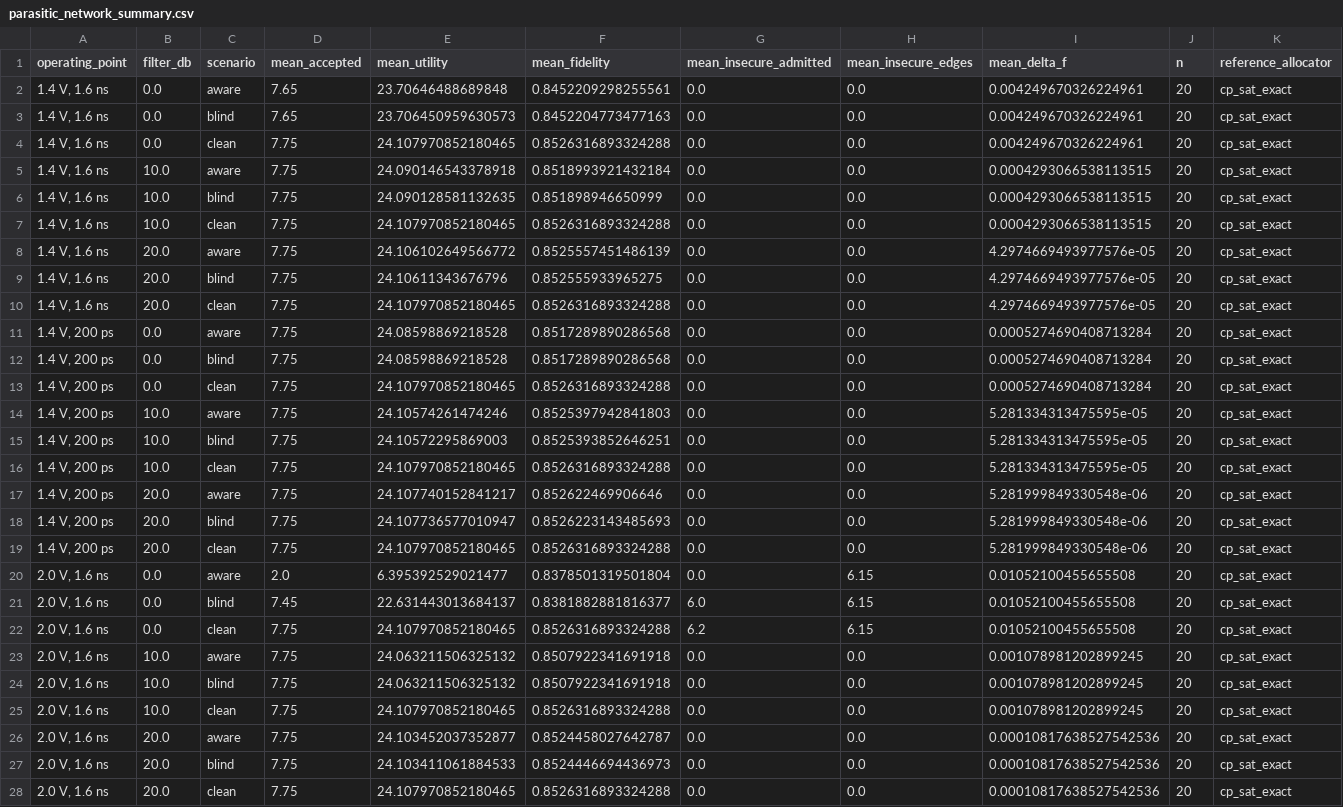
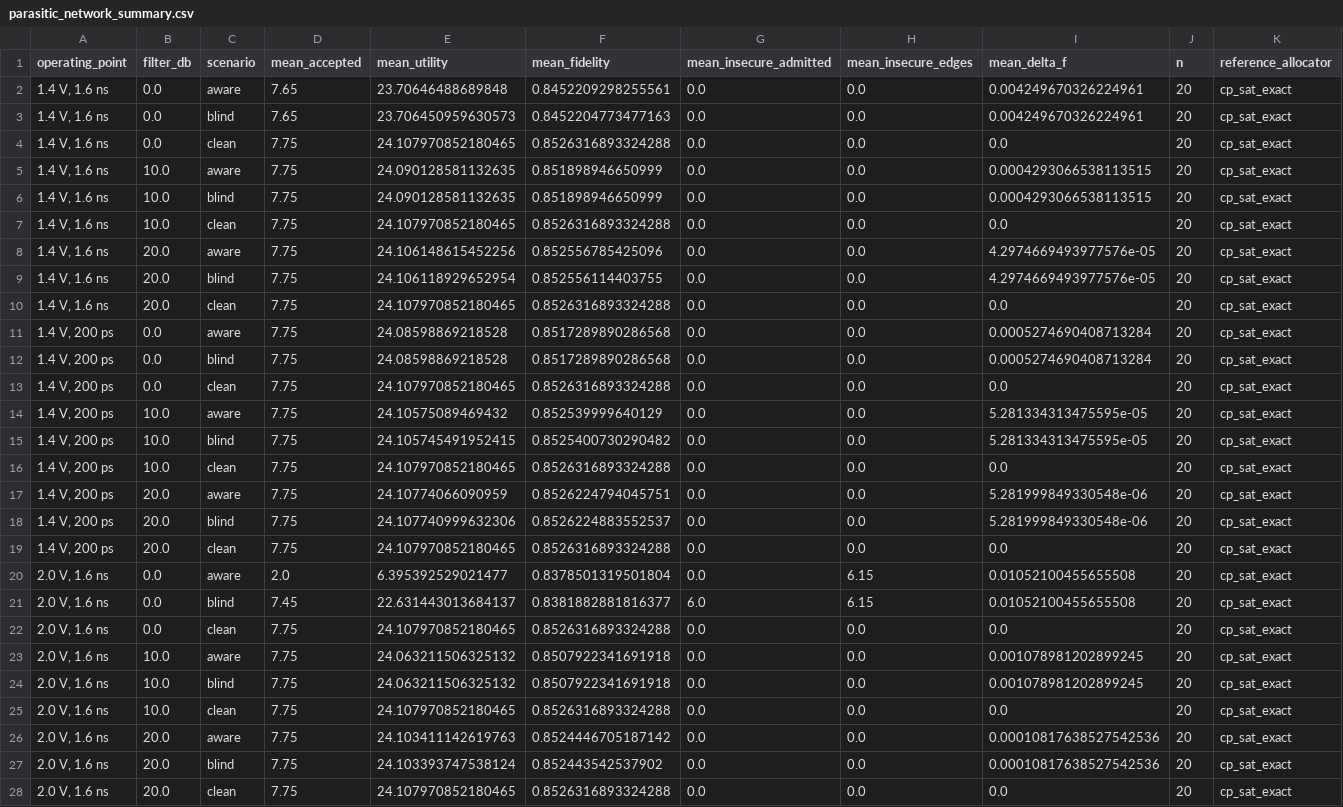
Before and after one commit to Sguy1908/QiOpt4QNet-Simulator, a CSV file: QNet_Sim/results/experiments/parasitic_network_summary.csv, drawn as a sheet.

```diff
--- a/QNet_Sim/results/experiments/parasitic_network_summary.csv
+++ b/QNet_Sim/results/experiments/parasitic_network_summary.csv
@@ -3,26 +3,26 @@ operating_point,filter_db,scenario,mean_accepted,mean_utility,mean_fidelity,mean
 "1.4 V, 1.6 ns",0.0,blind,7.65,23.706450959630573,0.8452204773477163,0.0,0.0,0.004249670326224961,20,cp_sat_exact
-"1.4 V, 1.6 ns",0.0,clean,7.75,24.107970852180465,0.8526316893324288,0.0,0.0,0.004249670326224961,20,cp_sat_exact
-"1.4 V, 1.6 ns",10.0,aware,7.75,24.090146543378918,0.8518993921432184,0.0,0.0,0.0004293066538113515,20,cp_sat_exact
+"1.4 V, 1.6 ns",0.0,clean,7.75,24.107970852180465,0.8526316893324288,0.0,0.0,0.0,20,cp_sat_exact
+"1.4 V, 1.6 ns",10.0,aware,7.75,24.090128581132635,0.851898946650999,0.0,0.0,0.0004293066538113515,20,cp_sat_exact
 "1.4 V, 1.6 ns",10.0,blind,7.75,24.090128581132635,0.851898946650999,0.0,0.0,0.0004293066538113515,20,cp_sat_exact
-"1.4 V, 1.6 ns",10.0,clean,7.75,24.107970852180465,0.8526316893324288,0.0,0.0,0.0004293066538113515,20,cp_sat_exact
-"1.4 V, 1.6 ns",20.0,aware,7.75,24.106102649566772,0.8525557451486139,0.0,0.0,4.2974669493977576e-05,20,cp_sat_exact
-"1.4 V, 1.6 ns",20.0,blind,7.75,24.10611343676796,0.852555933965275,0.0,0.0,4.2974669493977576e-05,20,cp_sat_exact
-"1.4 V, 1.6 ns",20.0,clean,7.75,24.107970852180465,0.8526316893324288,0.0,0.0,4.2974669493977576e-05,20,cp_sat_exact
+"1.4 V, 1.6 ns",10.0,clean,7.75,24.107970852180465,0.8526316893324288,0.0,0.0,0.0,20,cp_sat_exact
+"1.4 V, 1.6 ns",20.0,aware,7.75,24.106148615452256,0.852556785425096,0.0,0.0,4.2974669493977576e-05,20,cp_sat_exact
+"1.4 V, 1.6 ns",20.0,blind,7.75,24.106118929652954,0.852556114403755,0.0,0.0,4.2974669493977576e-05,20,cp_sat_exact
+"1.4 V, 1.6 ns",20.0,clean,7.75,24.107970852180465,0.8526316893324288,0.0,0.0,0.0,20,cp_sat_exact
 "1.4 V, 200 ps",0.0,aware,7.75,24.08598869218528,0.8517289890286568,0.0,0.0,0.0005274690408713284,20,cp_sat_exact
 "1.4 V, 200 ps",0.0,blind,7.75,24.08598869218528,0.8517289890286568,0.0,0.0,0.0005274690408713284,20,cp_sat_exact
-"1.4 V, 200 ps",0.0,clean,7.75,24.107970852180465,0.8526316893324288,0.0,0.0,0.0005274690408713284,20,cp_sat_exact
-"1.4 V, 200 ps",10.0,aware,7.75,24.10574261474246,0.8525397942841803,0.0,0.0,5.281334313475595e-05,20,cp_sat_exact
-"1.4 V, 200 ps",10.0,blind,7.75,24.10572295869003,0.8525393852646251,0.0,0.0,5.281334313475595e-05,20,cp_sat_exact
-"1.4 V, 200 ps",10.0,clean,7.75,24.107970852180465,0.8526316893324288,0.0,0.0,5.281334313475595e-05,20,cp_sat_exact
-"1.4 V, 200 ps",20.0,aware,7.75,24.107740152841217,0.852622469906646,0.0,0.0,5.281999849330548e-06,20,cp_sat_exact
-"1.4 V, 200 ps",20.0,blind,7.75,24.107736577010947,0.8526223143485693,0.0,0.0,5.281999849330548e-06,20,cp_sat_exact
-"1.4 V, 200 ps",20.0,clean,7.75,24.107970852180465,0.8526316893324288,0.0,0.0,5.281999849330548e-06,20,cp_sat_exact
+"1.4 V, 200 ps",0.0,clean,7.75,24.107970852180465,0.8526316893324288,0.0,0.0,0.0,20,cp_sat_exact
+"1.4 V, 200 ps",10.0,aware,7.75,24.10575089469432,0.852539999640129,0.0,0.0,5.281334313475595e-05,20,cp_sat_exact
+"1.4 V, 200 ps",10.0,blind,7.75,24.105745491952415,0.8525400730290482,0.0,0.0,5.281334313475595e-05,20,cp_sat_exact
+"1.4 V, 200 ps",10.0,clean,7.75,24.107970852180465,0.8526316893324288,0.0,0.0,0.0,20,cp_sat_exact
+"1.4 V, 200 ps",20.0,aware,7.75,24.10774066090959,0.8526224794045751,0.0,0.0,5.281999849330548e-06,20,cp_sat_exact
+"1.4 V, 200 ps",20.0,blind,7.75,24.107740999632306,0.8526224883552537,0.0,0.0,5.281999849330548e-06,20,cp_sat_exact
+"1.4 V, 200 ps",20.0,clean,7.75,24.107970852180465,0.8526316893324288,0.0,0.0,0.0,20,cp_sat_exact
 "2.0 V, 1.6 ns",0.0,aware,2.0,6.395392529021477,0.8378501319501804,0.0,6.15,0.01052100455655508,20,cp_sat_exact
 "2.0 V, 1.6 ns",0.0,blind,7.45,22.631443013684137,0.8381882881816377,6.0,6.15,0.01052100455655508,20,cp_sat_exact
-"2.0 V, 1.6 ns",0.0,clean,7.75,24.107970852180465,0.8526316893324288,6.2,6.15,0.01052100455655508,20,cp_sat_exact
+"2.0 V, 1.6 ns",0.0,clean,7.75,24.107970852180465,0.8526316893324288,0.0,0.0,0.0,20,cp_sat_exact
 "2.0 V, 1.6 ns",10.0,aware,7.75,24.063211506325132,0.8507922341691918,0.0,0.0,0.001078981202899245,20,cp_sat_exact
 "2.0 V, 1.6 ns",10.0,blind,7.75,24.063211506325132,0.8507922341691918,0.0,0.0,0.001078981202899245,20,cp_sat_exact
-"2.0 V, 1.6 ns",10.0,clean,7.75,24.107970852180465,0.8526316893324288,0.0,0.0,0.001078981202899245,20,cp_sat_exact
-"2.0 V, 1.6 ns",20.0,aware,7.75,24.103452037352877,0.8524458027642787,0.0,0.0,0.00010817638527542536,20,cp_sat_exact
-"2.0 V, 1.6 ns",20.0,blind,7.75,24.103411061884533,0.8524446694436973,0.0,0.0,0.00010817638527542536,20,cp_sat_exact
-"2.0 V, 1.6 ns",20.0,clean,7.75,24.107970852180465,0.8526316893324288,0.0,0.0,0.00010817638527542536,20,cp_sat_exact
+"2.0 V, 1.6 ns",10.0,clean,7.75,24.107970852180465,0.8526316893324288,0.0,0.0,0.0,20,cp_sat_exact
+"2.0 V, 1.6 ns",20.0,aware,7.75,24.103411142619763,0.8524446705187142,0.0,0.0,0.00010817638527542536,20,cp_sat_exact
+"2.0 V, 1.6 ns",20.0,blind,7.75,24.103393747538124,0.852443542537902,0.0,0.0,0.00010817638527542536,20,cp_sat_exact
+"2.0 V, 1.6 ns",20.0,clean,7.75,24.107970852180465,0.8526316893324288,0.0,0.0,0.0,20,cp_sat_exact
```
Also changed, not shown: QNet_Sim/results/experiments/parasitic_key_rate.csv, QNet_Sim/results/experiments/parasitic_network_by_allocator.csv, 12 other files.
